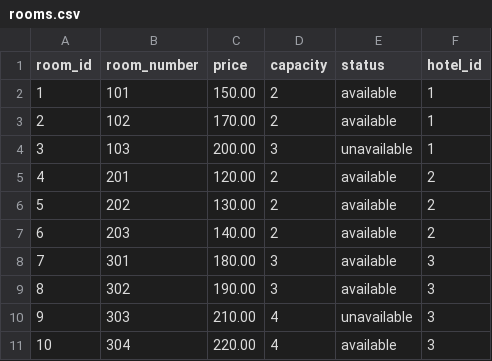
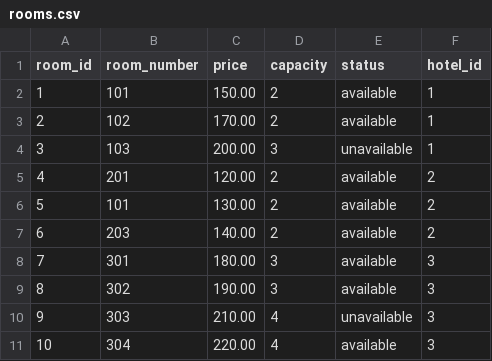
Before and after one commit to PranithaMuluguru/hotel_booking_system, a CSV file: Input_data/rooms.csv, drawn as a sheet.

```diff
--- a/Input_data/rooms.csv
+++ b/Input_data/rooms.csv
@@ -5,3 +5,3 @@ room_id,room_number,price,capacity,status,hotel_id
 4,201,120.00,2,available,2
-5,202,130.00,2,available,2
+5,101,130.00,2,available,2
 6,203,140.00,2,available,2
```
Also changed, not shown: Input_data/login_attempts.csv, Input_data/notifications.csv.
